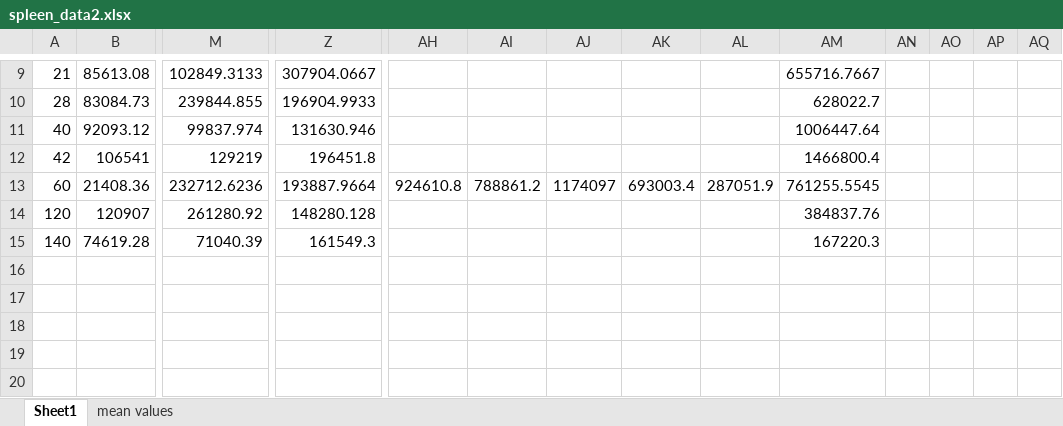
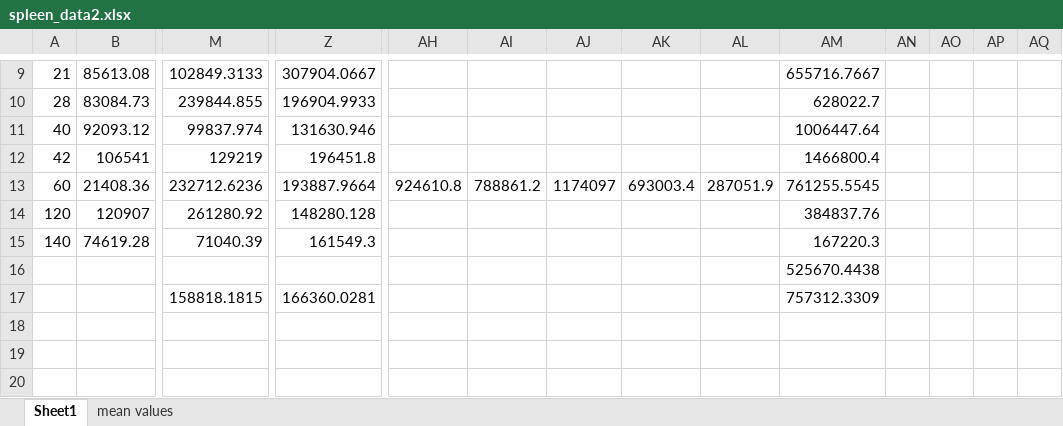
Before and after one commit to arunjandaur/tcellmodeling, an Excel workbook: data/spleen_data2.xlsx, sheet Sheet1, drawn as a sheet; only a part is shown, gaps mark what is left out; values as stored, in another font and other column widths than the file's, no borders; rows hold the shown columns only; the diff names each change by its address in the sheet, - before the commit and + after, or states it on an @@ line.

Commit message:
code cleanup and updating data

```diff
--- a/data/spleen_data2.xlsx (sheet Sheet1)
+++ b/data/spleen_data2.xlsx (sheet Sheet1)
-AM16: (empty)
+AM16: 525670.4438
-row 17: (empty)
+row 17:  |  | 158818.1815 | 166360.0281 |  |  |  |  |  | 757312.3309
```
Also changed, not shown: 3 other files.
